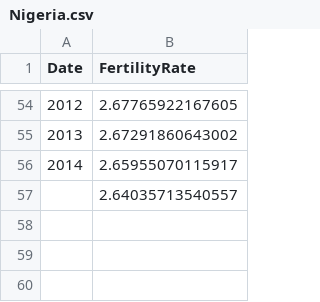
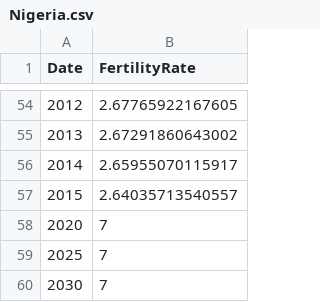
Before and after one commit to SUSA-org/SUSA-web-app, a CSV file: Nigeria.csv, drawn as a sheet; only a part is shown, gaps mark what is left out; the diff names each change by its address in the sheet, - before the commit and + after, or states it on an @@ line.

```diff
--- a/Nigeria.csv
+++ b/Nigeria.csv
-A57 (Date): (empty)
+A57 (Date): 2015
+row 58: 2020 | 7
+row 59: 2025 | 7
+row 60: 2030 | 7
```
Also changed, not shown: Argentina.csv, Benin.csv, 3 other files.
